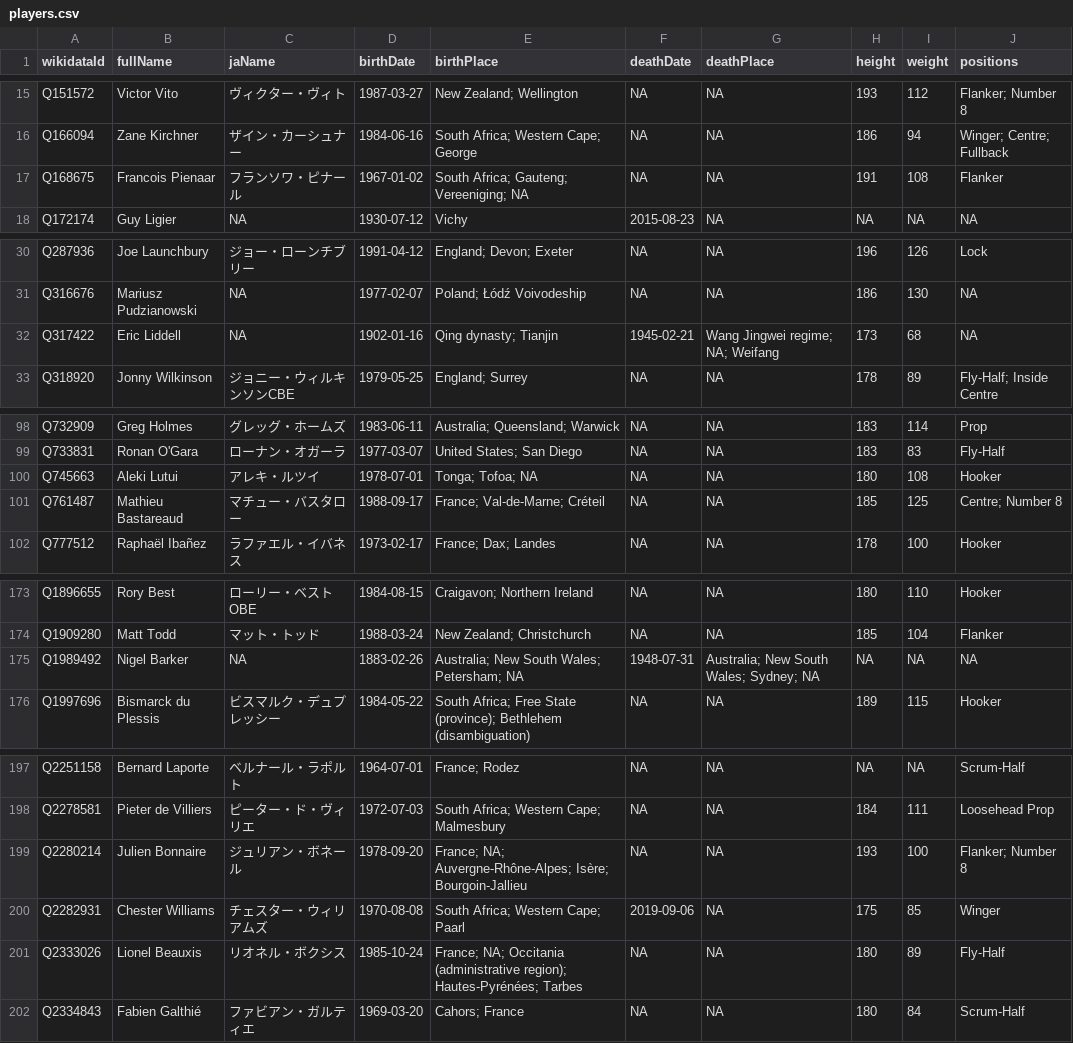
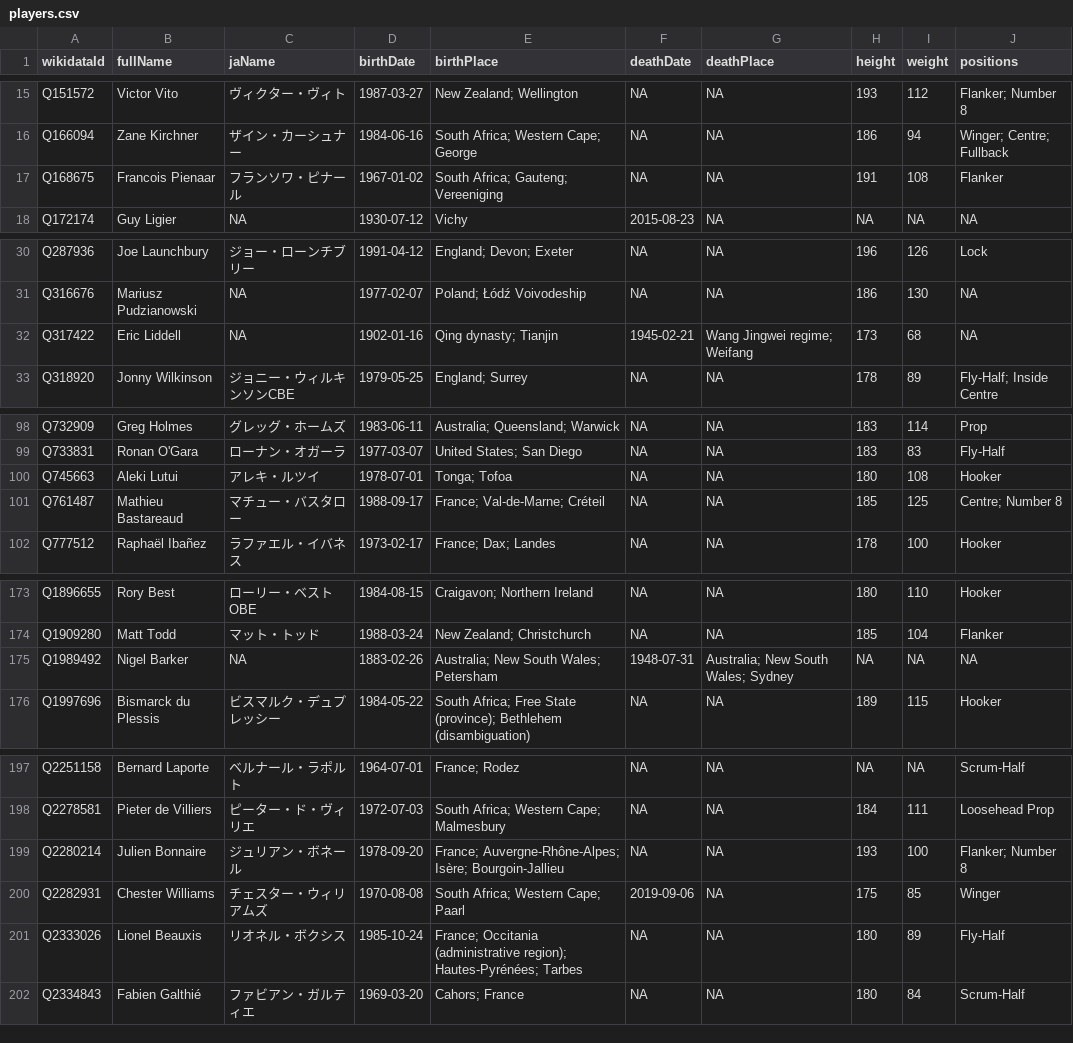
Before and after one commit to CompNet/RugbyScope, a CSV file: data/wikipedia/japanese/players.csv, drawn as a sheet; only a part is shown, gaps mark what is left out; the diff covers the shown part only.

Commit message:
updated JA WP data

```diff
--- a/data/wikipedia/japanese/players.csv
+++ b/data/wikipedia/japanese/players.csv
@@ -16,3 +16,3 @@
 "Q166094","Zane Kirchner","ザイン・カーシュナー","1984-06-16","South Africa; Western Cape; George",NA,NA,186,94,"Winger; Centre; Fullback"
-"Q168675","Francois Pienaar","フランソワ・ピナール","1967-01-02","South Africa; Gauteng; Vereeniging; NA",NA,NA,191,108,"Flanker"
+"Q168675","Francois Pienaar","フランソワ・ピナール","1967-01-02","South Africa; Gauteng; Vereeniging",NA,NA,191,108,"Flanker"
 "Q172174","Guy Ligier",NA,"1930-07-12","Vichy","2015-08-23",NA,NA,NA,NA
@@ -31,3 +31,3 @@
 "Q316676","Mariusz Pudzianowski",NA,"1977-02-07","Poland; Łódź Voivodeship",NA,NA,186,130,NA
-"Q317422","Eric Liddell",NA,"1902-01-16","Qing dynasty; Tianjin","1945-02-21","Wang Jingwei regime; NA; Weifang",173,68,NA
+"Q317422","Eric Liddell",NA,"1902-01-16","Qing dynasty; Tianjin","1945-02-21","Wang Jingwei regime; Weifang",173,68,NA
 "Q318920","Jonny Wilkinson","ジョニー・ウィルキンソンCBE","1979-05-25","England; Surrey",NA,NA,178,89,"Fly-Half; Inside Centre"
@@ -99,3 +99,3 @@
 "Q733831","Ronan O'Gara","ローナン・オガーラ","1977-03-07","United States; San Diego",NA,NA,183,83,"Fly-Half"
-"Q745663","Aleki Lutui","アレキ・ルツイ","1978-07-01","Tonga; Tofoa; NA",NA,NA,180,108,"Hooker"
+"Q745663","Aleki Lutui","アレキ・ルツイ","1978-07-01","Tonga; Tofoa",NA,NA,180,108,"Hooker"
 "Q761487","Mathieu Bastareaud","マチュー・バスタロー","1988-09-17","France; Val-de-Marne; Créteil",NA,NA,185,125,"Centre; Number 8"
@@ -174,3 +174,3 @@
 "Q1909280","Matt Todd","マット・トッド","1988-03-24","New Zealand; Christchurch",NA,NA,185,104,"Flanker"
-"Q1989492","Nigel Barker",NA,"1883-02-26","Australia; New South Wales; Petersham; NA","1948-07-31","Australia; New South Wales; Sydney; NA",NA,NA,NA
+"Q1989492","Nigel Barker",NA,"1883-02-26","Australia; New South Wales; Petersham","1948-07-31","Australia; New South Wales; Sydney",NA,NA,NA
 "Q1997696","Bismarck du Plessis","ビスマルク・デュプレッシー","1984-05-22","South Africa; Free State (province); Bethlehem (disambiguation)",NA,NA,189,115,"Hooker"
@@ -198,5 +198,5 @@
 "Q2278581","Pieter de Villiers","ピーター・ド・ヴィリエ","1972-07-03","South Africa; Western Cape; Malmesbury",NA,NA,184,111,"Loosehead Prop"
-"Q2280214","Julien Bonnaire","ジュリアン・ボネール","1978-09-20","France; NA; Auvergne-Rhône-Alpes; Isère; Bourgoin-Jallieu",NA,NA,193,100,"Flanker; Number 8"
+"Q2280214","Julien Bonnaire","ジュリアン・ボネール","1978-09-20","France; Auvergne-Rhône-Alpes; Isère; Bourgoin-Jallieu",NA,NA,193,100,"Flanker; Number 8"
 "Q2282931","Chester Williams","チェスター・ウィリアムズ","1970-08-08","South Africa; Western Cape; Paarl","2019-09-06",NA,175,85,"Winger"
-"Q2333026","Lionel Beauxis","リオネル・ボクシス","1985-10-24","France; NA; Occitania (administrative region); Hautes-Pyrénées; Tarbes",NA,NA,180,89,"Fly-Half"
+"Q2333026","Lionel Beauxis","リオネル・ボクシス","1985-10-24","France; Occitania (administrative region); Hautes-Pyrénées; Tarbes",NA,NA,180,89,"Fly-Half"
 "Q2334843","Fabien Galthié","ファビアン・ガルティエ","1969-03-20","Cahors; France",NA,NA,180,84,"Scrum-Half"
```
Also changed, not shown: 25 edited cells elsewhere in this file, 3 other files.
